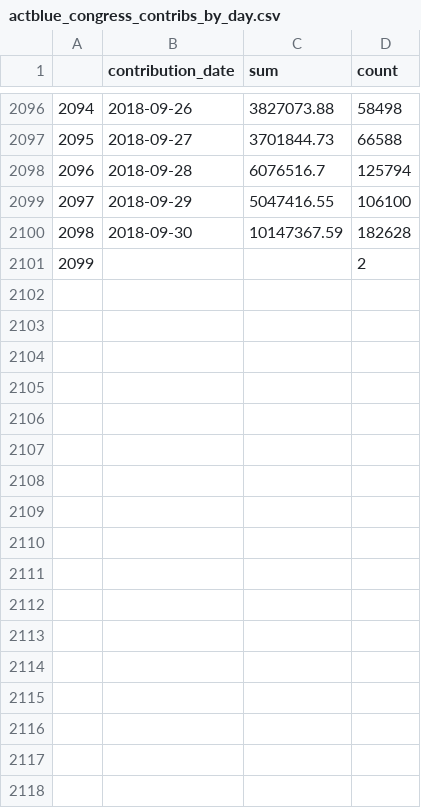
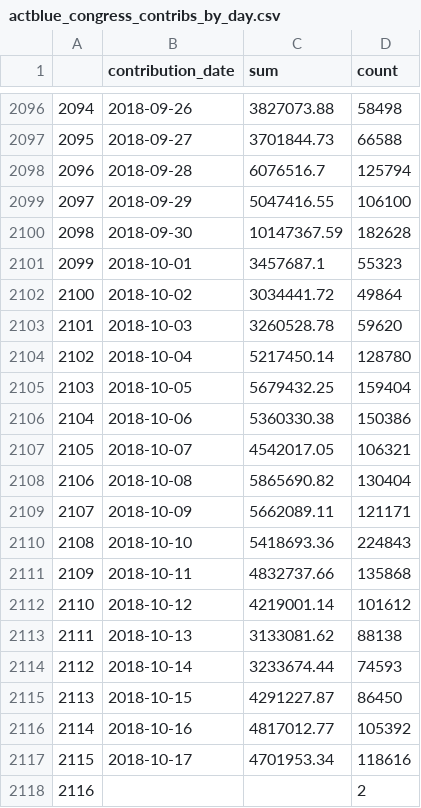
Before and after one commit to PublicI/actblue-analysis, a CSV file: data/actblue_congress_contribs_by_day.csv, drawn as a sheet; only a part is shown, gaps mark what is left out; addresses are those after the commit; the diff names each change by its address in the sheet, - before the commit and + after, or states it on an @@ line.

```diff
--- a/data/actblue_congress_contribs_by_day.csv
+++ b/data/actblue_congress_contribs_by_day.csv
+row 2101: 2099 | 2018-10-01 | 3457687.1 | 55323
+row 2102: 2100 | 2018-10-02 | 3034441.72 | 49864
+row 2103: 2101 | 2018-10-03 | 3260528.78 | 59620
+row 2104: 2102 | 2018-10-04 | 5217450.14 | 128780
+row 2105: 2103 | 2018-10-05 | 5679432.25 | 159404
+row 2106: 2104 | 2018-10-06 | 5360330.38 | 150386
+row 2107: 2105 | 2018-10-07 | 4542017.05 | 106321
+row 2108: 2106 | 2018-10-08 | 5865690.82 | 130404
+row 2109: 2107 | 2018-10-09 | 5662089.11 | 121171
+row 2110: 2108 | 2018-10-10 | 5418693.36 | 224843
+row 2111: 2109 | 2018-10-11 | 4832737.66 | 135868
+row 2112: 2110 | 2018-10-12 | 4219001.14 | 101612
+row 2113: 2111 | 2018-10-13 | 3133081.62 | 88138
+row 2114: 2112 | 2018-10-14 | 3233674.44 | 74593
+row 2115: 2113 | 2018-10-15 | 4291227.87 | 86450
+row 2116: 2114 | 2018-10-16 | 4817012.77 | 105392
+row 2117: 2115 | 2018-10-17 | 4701953.34 | 118616
@@ column A renumbered from row 2118 down @@
```
Also changed, not shown: data/actblue_addicts.csv, data/actblue_cand_totals.csv, 42 other files.
